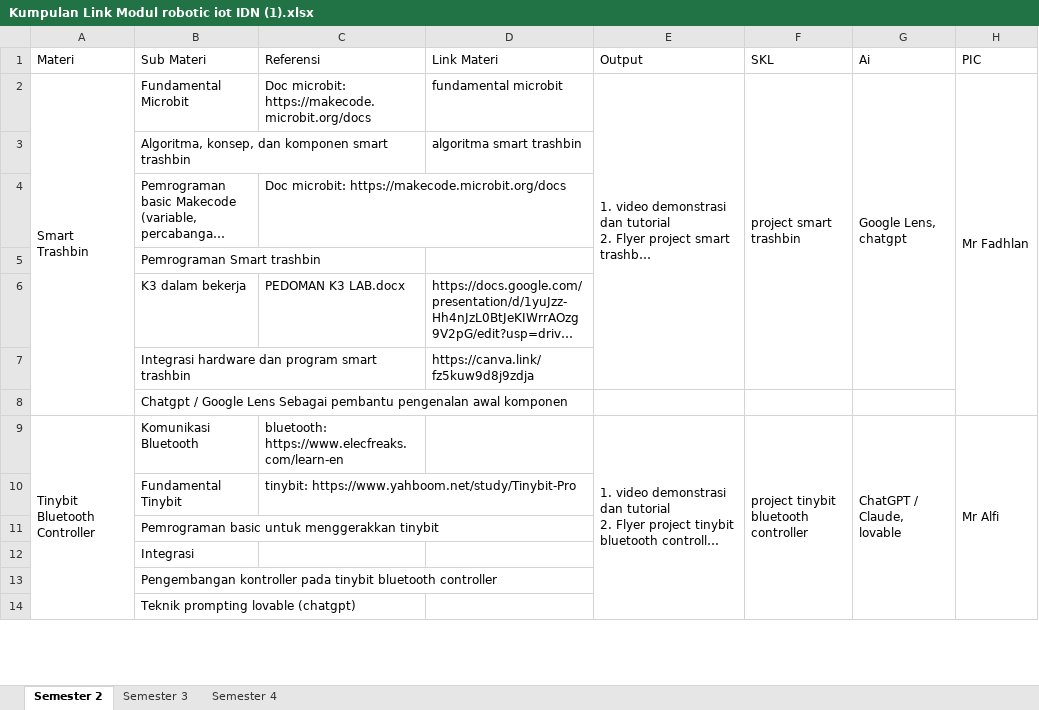
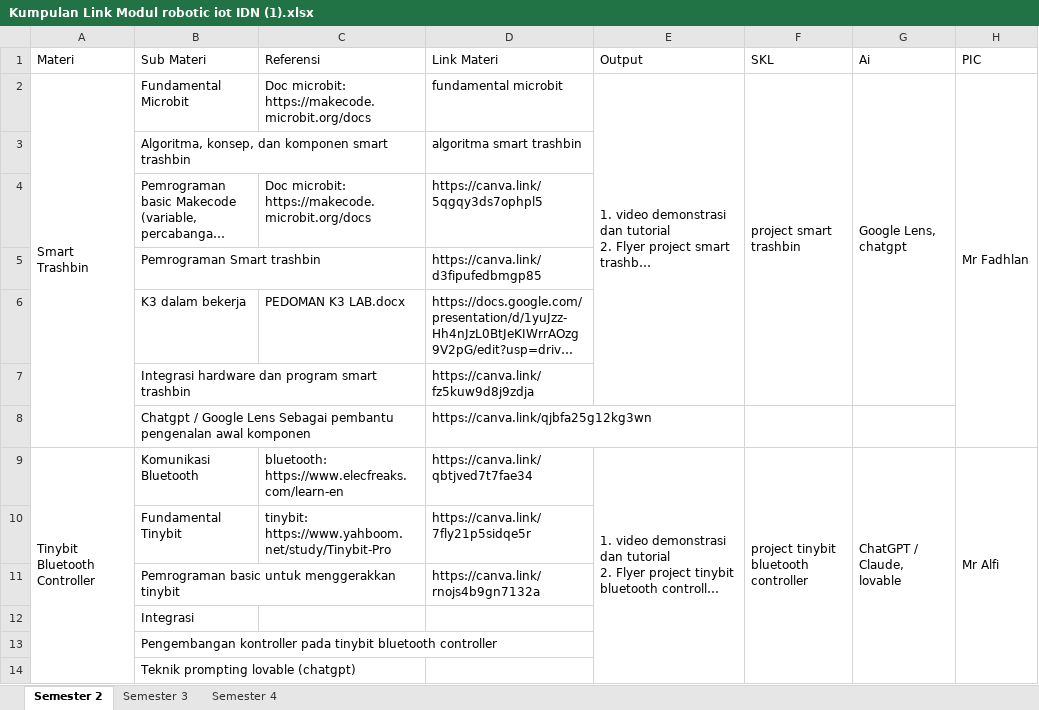
Before and after one commit to Akhmad-Fadhlan/iotrobotik, an Excel workbook: Kumpulan Link Modul robotic iot IDN (1).xlsx, sheet Semester 2, drawn as a sheet; only a part is shown; long unchanged cells end in …; values as stored, in another font and other column widths than the file's, no cell formats; charts and pictures not drawn; the diff covers the shown part only; the diff names each change by its address in the sheet, - before the commit and + after, or states it on an @@ line.

```diff
--- a/Kumpulan Link Modul robotic iot IDN (1).xlsx (sheet Semester 2)
+++ b/Kumpulan Link Modul robotic iot IDN (1).xlsx (sheet Semester 2)
-D4 (Link Materi): (empty)
+D4 (Link Materi): https://canva.link/5qgqy3ds7ophpl5
-D5 (Link Materi): (empty)
+D5 (Link Materi): https://canva.link/d3fipufedbmgp85
-D8 (Link Materi): (empty)
+D8 (Link Materi): https://canva.link/qjbfa25g12kg3wn
-D9 (Link Materi): (empty)
+D9 (Link Materi): https://canva.link/qbtjved7t7fae34
-D10 (Link Materi): (empty)
+D10 (Link Materi): https://canva.link/7fly21p5sidqe5r
-D11 (Link Materi): (empty)
+D11 (Link Materi): https://canva.link/rnojs4b9gn7132a
```
Also changed, not shown: 2 added rows, 2 removed rows and 14 edited cells elsewhere in this sheet, sheet Semester 3, sheet Semester 4, cell formats, 29 other files.
